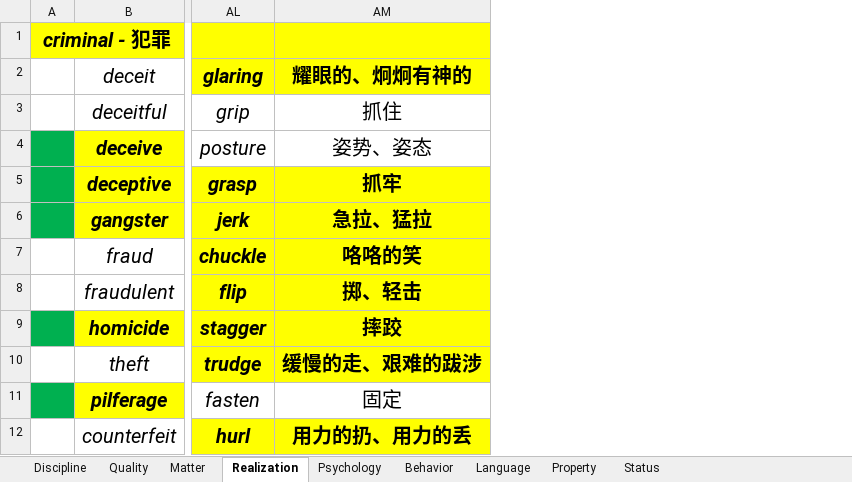
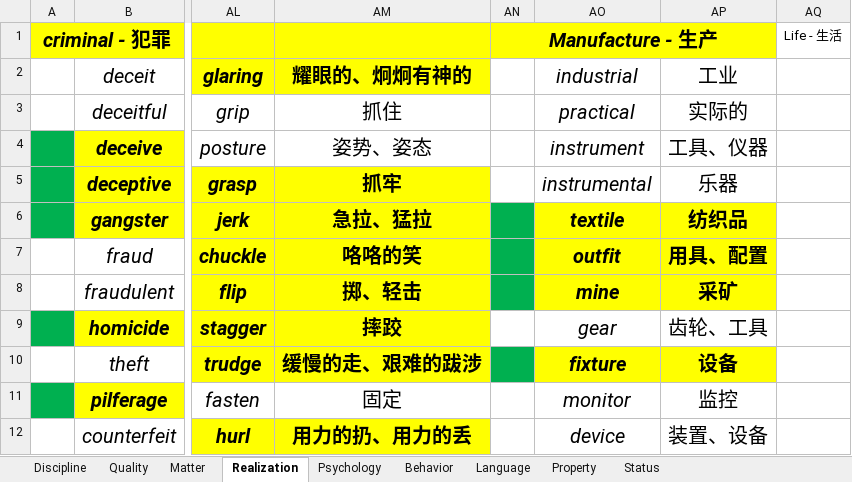
Before and after one commit to k-ning/RECORDING, an Excel workbook: WORDS.xlsx, sheet Realization, drawn as a sheet; only a part is shown, gaps mark what is left out; values as stored, in another font and other column widths than the file's, no borders; the diff names each change by its address in the sheet, - before the commit and + after, or states it on an @@ line.

Commit message:
Update WORDS.xlsx

```diff
--- a/WORDS.xlsx (sheet Realization)
+++ b/WORDS.xlsx (sheet Realization)
+column AN, row 1: Manufacture - 生产
+column AO, rows 2-12: industrial | practical | instrument | instrumental | textile | outfit | mine | gear | fixture | monitor | device
+column AP, rows 2-12: 工业 | 实际的 | 工具、仪器 | 乐器 | 纺织品 | 用具、配置 | 采矿 | 齿轮、工具 | 设备 | 监控 | 装置、设备
+column AQ, row 1: Life - 生活
```
